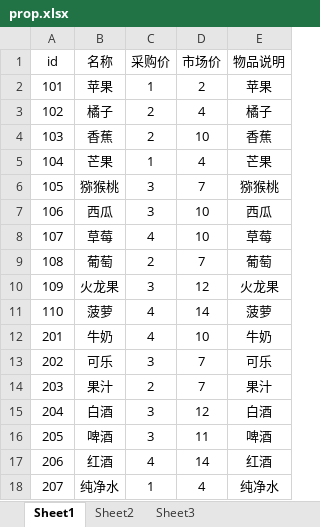
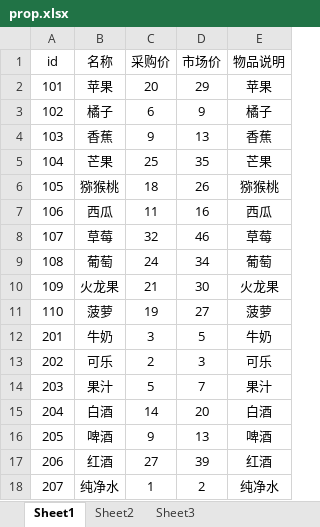
Before and after one commit to Pamakids/FounderLib, an Excel workbook: src/assets/prop.xlsx, sheet Sheet1, drawn as a sheet; only a part is shown; values as stored, in another font and other column widths than the file's, no borders; the diff covers the shown part only; the diff names each change by its address in the sheet, - before the commit and + after, or states it on an @@ line.

```diff
--- a/src/assets/prop.xlsx (sheet Sheet1)
+++ b/src/assets/prop.xlsx (sheet Sheet1)
-C2 (采购价): 1
+C2 (采购价): 20
-D2 (市场价): 2
+D2 (市场价): 29
-C3 (采购价): 2
+C3 (采购价): 6
-D3 (市场价): 4
+D3 (市场价): 9
-C4 (采购价): 2
+C4 (采购价): 9
-D4 (市场价): 10
+D4 (市场价): 13
-C5 (采购价): 1
+C5 (采购价): 25
-D5 (市场价): 4
+D5 (市场价): 35
-C6 (采购价): 3
+C6 (采购价): 18
-D6 (市场价): 7
+D6 (市场价): 26
-C7 (采购价): 3
+C7 (采购价): 11
-D7 (市场价): 10
+D7 (市场价): 16
-C8 (采购价): 4
+C8 (采购价): 32
-D8 (市场价): 10
+D8 (市场价): 46
-C9 (采购价): 2
+C9 (采购价): 24
-D9 (市场价): 7
+D9 (市场价): 34
-C10 (采购价): 3
+C10 (采购价): 21
-D10 (市场价): 12
+D10 (市场价): 30
-C11 (采购价): 4
+C11 (采购价): 19
-D11 (市场价): 14
+D11 (市场价): 27
-C12 (采购价): 4
+C12 (采购价): 3
-D12 (市场价): 10
+D12 (市场价): 5
-C13 (采购价): 3
+C13 (采购价): 2
-D13 (市场价): 7
+D13 (市场价): 3
-C14 (采购价): 2
+C14 (采购价): 5
-C15 (采购价): 3
+C15 (采购价): 14
-D15 (市场价): 12
+D15 (市场价): 20
-C16 (采购价): 3
+C16 (采购价): 9
-D16 (市场价): 11
+D16 (市场价): 13
-C17 (采购价): 4
+C17 (采购价): 27
-D17 (市场价): 14
+D17 (市场价): 39
-D18 (市场价): 4
+D18 (市场价): 2
```
Also changed, not shown: 34 edited cells and cell formats elsewhere in this sheet, sheet Sheet2, sheet Sheet3, 1 other file.
